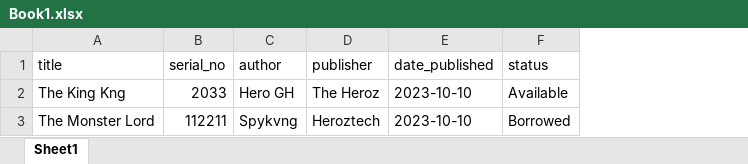
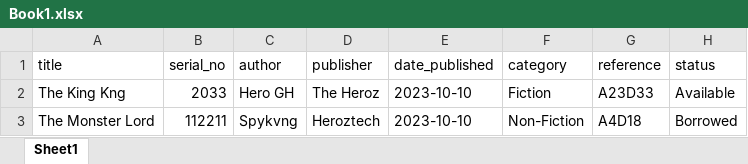
Before and after one commit to Hero48/master-library, an Excel workbook: static/Book1.xlsx, sheet Sheet1, drawn as a sheet; values as stored, in another font and other column widths than the file's, no borders; the diff names each change by its address in the sheet, - before the commit and + after, or states it on an @@ line.

Commit message:
added category and reference

```diff
--- a/static/Book1.xlsx (sheet Sheet1)
+++ b/static/Book1.xlsx (sheet Sheet1)
+column F (category), rows 2-3: Fiction | Non-Fiction
+column G (reference), rows 2-3: A23D33 | A4D18
```
Also changed, not shown: 6 other files.
